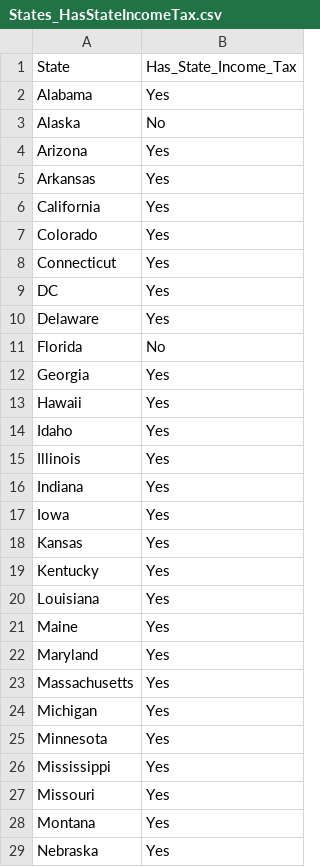
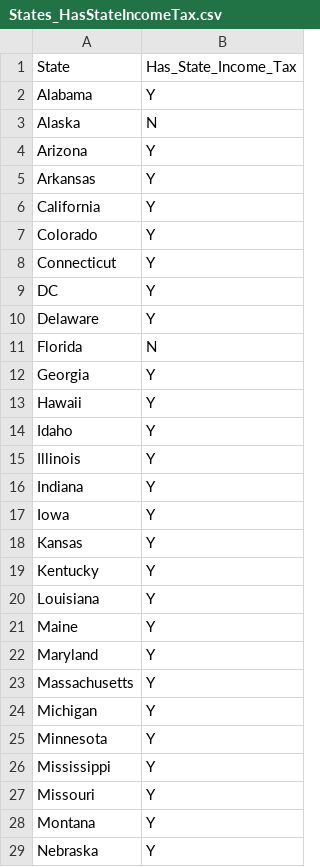
Before and after one commit to deshowa/StatesWithIncomeTax, a CSV file: States_HasStateIncomeTax.csv, drawn as a sheet; only a part is shown; the diff covers the shown part only.

Commit message:
Updated  CSV and XLS with Correct Values

```diff
--- a/States_HasStateIncomeTax.csv
+++ b/States_HasStateIncomeTax.csv
@@ -1,29 +1,29 @@
 State,Has_State_Income_Tax
-Alabama,Yes
-Alaska,No
-Arizona,Yes
-Arkansas,Yes
-California,Yes
-Colorado,Yes
-Connecticut,Yes
-DC,Yes
-Delaware,Yes
-Florida,No
-Georgia,Yes
-Hawaii,Yes
-Idaho,Yes
-Illinois,Yes
-Indiana,Yes
-Iowa,Yes
-Kansas,Yes
-Kentucky,Yes
-Louisiana,Yes
-Maine,Yes
-Maryland,Yes
-Massachusetts,Yes
-Michigan,Yes
-Minnesota,Yes
-Mississippi,Yes
-Missouri,Yes
-Montana,Yes
-Nebraska,Yes
+Alabama,Y
+Alaska,N
+Arizona,Y
+Arkansas,Y
+California,Y
+Colorado,Y
+Connecticut,Y
+DC,Y
+Delaware,Y
+Florida,N
+Georgia,Y
+Hawaii,Y
+Idaho,Y
+Illinois,Y
+Indiana,Y
+Iowa,Y
+Kansas,Y
+Kentucky,Y
+Louisiana,Y
+Maine,Y
+Maryland,Y
+Massachusetts,Y
+Michigan,Y
+Minnesota,Y
+Mississippi,Y
+Missouri,Y
+Montana,Y
+Nebraska,Y
```
Also changed, not shown: 23 edited cells elsewhere in this file, 1 other file.
